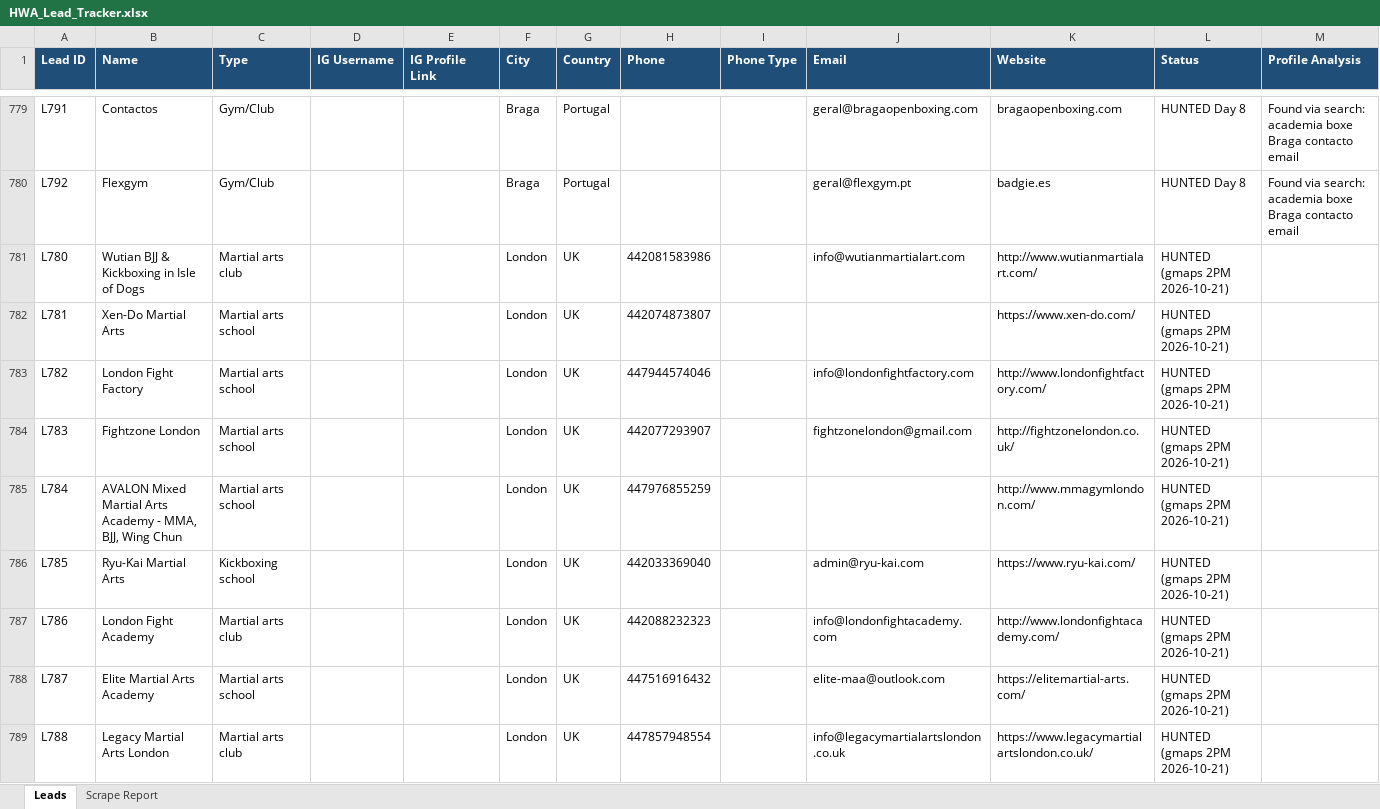
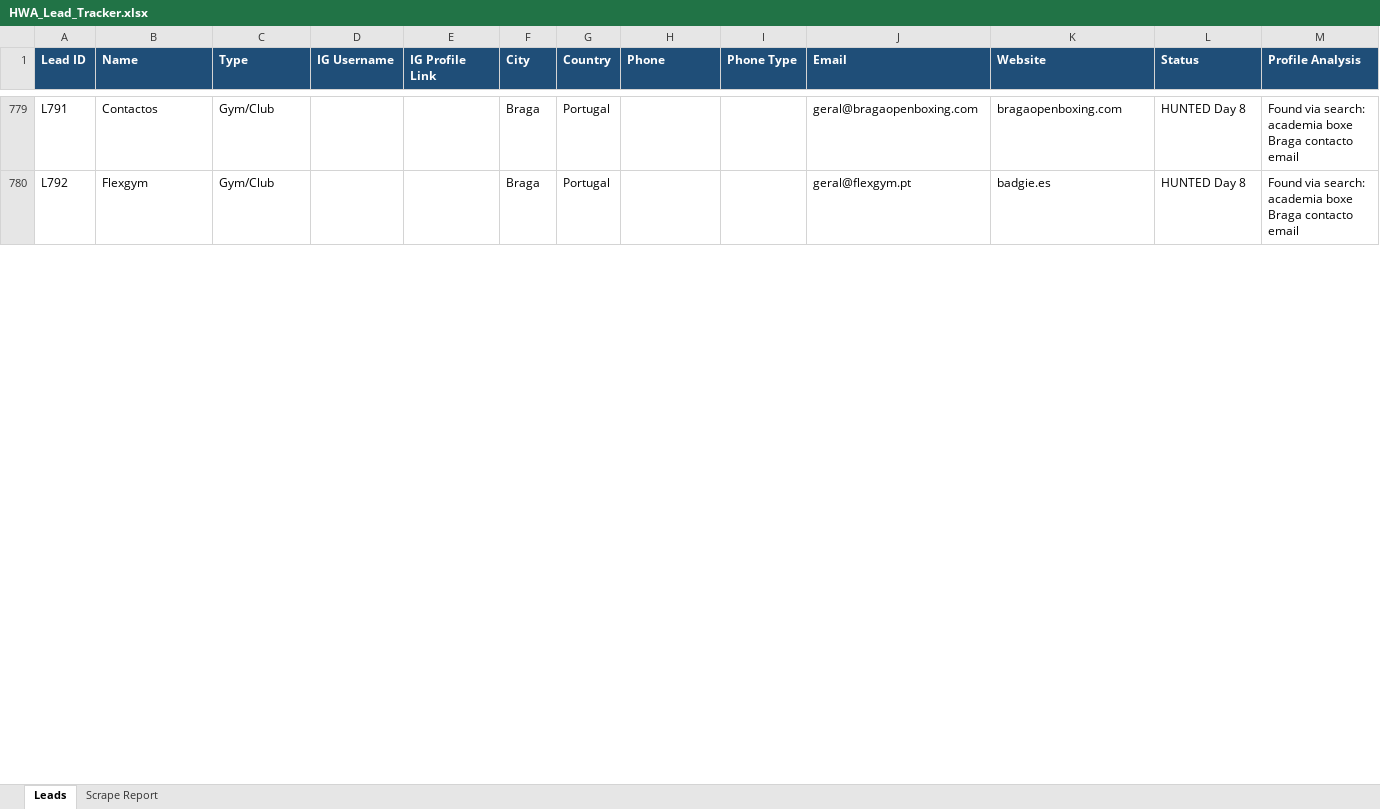
Before and after one commit to hsnwarriorapparel-dot/hsn-business, an Excel workbook: HWA_Lead_Tracker.xlsx, sheet Leads, drawn as a sheet; only a part is shown, gaps mark what is left out; values as stored, in another font and other column widths than the file's, no borders; removed rows and columns are numbered as before the commit, all else as after; rows hold the shown columns only; the diff covers the shown part only; the diff names each change by its address in the sheet, - before the commit and + after, or states it on an @@ line.

Commit message:
gmaps 2PM repair: fixed 13 duplicate Lead IDs (L780-L792 collision -> renumber L793-L963), added missing '+' to 153 phones; scrape script ID/phone bugs fixed for future runs

```diff
--- a/HWA_Lead_Tracker.xlsx (sheet Leads)
+++ b/HWA_Lead_Tracker.xlsx (sheet Leads)
-row 781: L780 | Wutian BJJ & Kickboxing in Isle of Dogs | Martial arts club |  |  | London | UK | 442081583986 |  | info@wutianmartialart.com | http://www.wutianmartialart.com/ | HUNTED (gmaps 2PM 2026-10-21)
-row 782: L781 | Xen-Do Martial Arts | Martial arts school |  |  | London | UK | 442074873807 |  |  | https://www.xen-do.com/ | HUNTED (gmaps 2PM 2026-10-21)
-row 783: L782 | London Fight Factory | Martial arts school |  |  | London | UK | 447944574046 |  | info@londonfightfactory.com | http://www.londonfightfactory.com/ | HUNTED (gmaps 2PM 2026-10-21)
-row 784: L783 | Fightzone London | Martial arts school |  |  | London | UK | 442077293907 |  | fightzonelondon@gmail.com | http://fightzonelondon.co.uk/ | HUNTED (gmaps 2PM 2026-10-21)
-row 785: L784 | AVALON Mixed Martial Arts Academy - MMA, BJJ, Wing Chun | Martial arts school |  |  | London | UK | 447976855259 |  |  | http://www.mmagymlondon.com/ | HUNTED (gmaps 2PM 2026-10-21)
-row 786: L785 | Ryu-Kai Martial Arts | Kickboxing school |  |  | London | UK | 442033369040 |  | admin@ryu-kai.com | https://www.ryu-kai.com/ | HUNTED (gmaps 2PM 2026-10-21)
-row 787: L786 | London Fight Academy | Martial arts club |  |  | London | UK | 442088232323 |  | info@londonfightacademy.com | http://www.londonfightacademy.com/ | HUNTED (gmaps 2PM 2026-10-21)
-row 788: L787 | Elite Martial Arts Academy | Martial arts school |  |  | London | UK | 447516916432 |  | elite-maa@outlook.com | https://elitemartial-arts.com/ | HUNTED (gmaps 2PM 2026-10-21)
-row 789: L788 | Legacy Martial Arts London | Martial arts club |  |  | London | UK | 447857948554 |  | info@legacymartialartslondon.co.uk | https://www.legacymartialartslondon.co.uk/ | HUNTED (gmaps 2PM 2026-10-21)
```
Also changed, not shown: 13 added rows, 4 removed rows and 711 edited cells elsewhere in this sheet, 2 other files.
